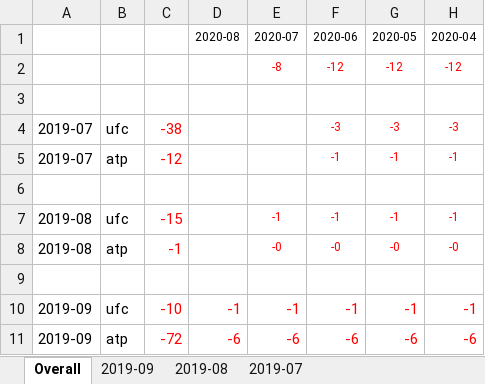
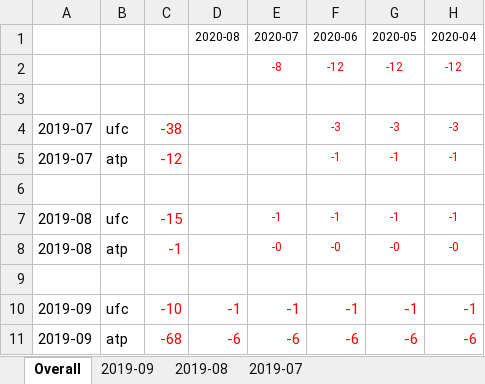
Before and after one commit to Tjorriemorrie/ufc, an Excel workbook: statement.xlsx, sheet Overall, drawn as a sheet; only a part is shown; values as stored, in another font and other column widths than the file's, no borders; the diff names each change by its address in the sheet, - before the commit and + after, or states it on an @@ line.

```diff
--- a/statement.xlsx (sheet Overall)
+++ b/statement.xlsx (sheet Overall)
-C11: -72
+C11: -68
```
Also changed, not shown: sheet 2019-09, atp_mens/tabresults.xlsx, 6 other files.
